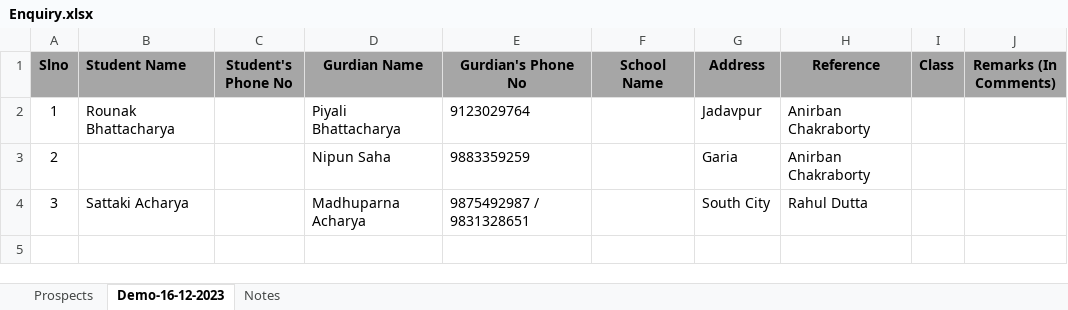
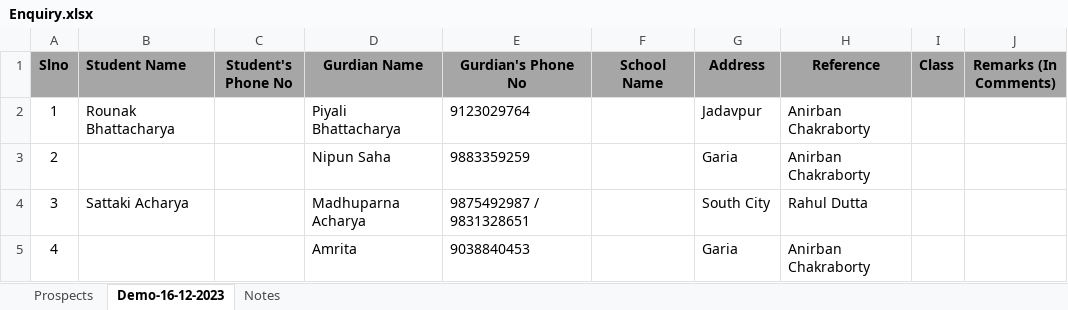
Before and after one commit to anodiamadm/Docs, an Excel workbook: Offline/BusinessManagement/CRM/Enquiry.xlsx, sheet Demo-16-12-2023, drawn as a sheet; values as stored, in another font and other column widths than the file's, no borders; the diff names each change by its address in the sheet, - before the commit and + after, or states it on an @@ line.

```diff
--- a/Offline/BusinessManagement/CRM/Enquiry.xlsx (sheet Demo-16-12-2023)
+++ b/Offline/BusinessManagement/CRM/Enquiry.xlsx (sheet Demo-16-12-2023)
+row 5: 4 |  |  | Amrita | 9038840453 |  | Garia | Anirban Chakraborty
```
Also changed, not shown: sheet Prospects, Offline/BusinessManagement/Information/Anodiam-Info/ToDoList-ForDemo-16-12-2023.xlsx.
